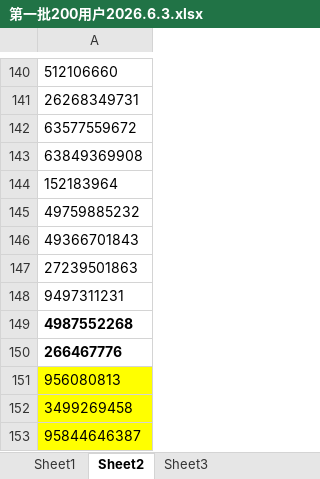
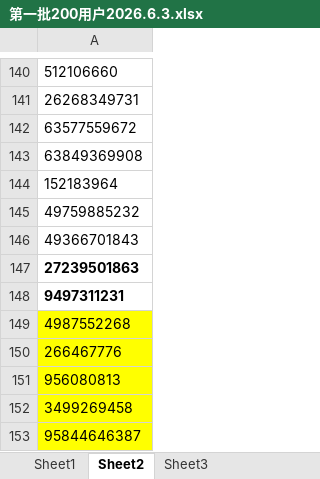
Before and after one commit to peatio-574/_code, an Excel workbook: spider_xhs/第一批200用户2026.6.3.xlsx, sheet Sheet2, drawn as a sheet; only a part is shown, gaps mark what is left out; values as stored, in another font and other column widths than the file's, no borders; conditional formats not drawn; the diff names each change by its address in the sheet, - before the commit and + after, or states it on an @@ line.

```diff
--- a/spider_xhs/第一批200用户2026.6.3.xlsx (sheet Sheet2)
+++ b/spider_xhs/第一批200用户2026.6.3.xlsx (sheet Sheet2)
-A147:A148 bold: off
+A147:A148 bold: on
@@ A149:A150 fill: none → #FFFF00, bold: on → off @@
```
Also changed, not shown: sheet Sheet1, 2 other files.
